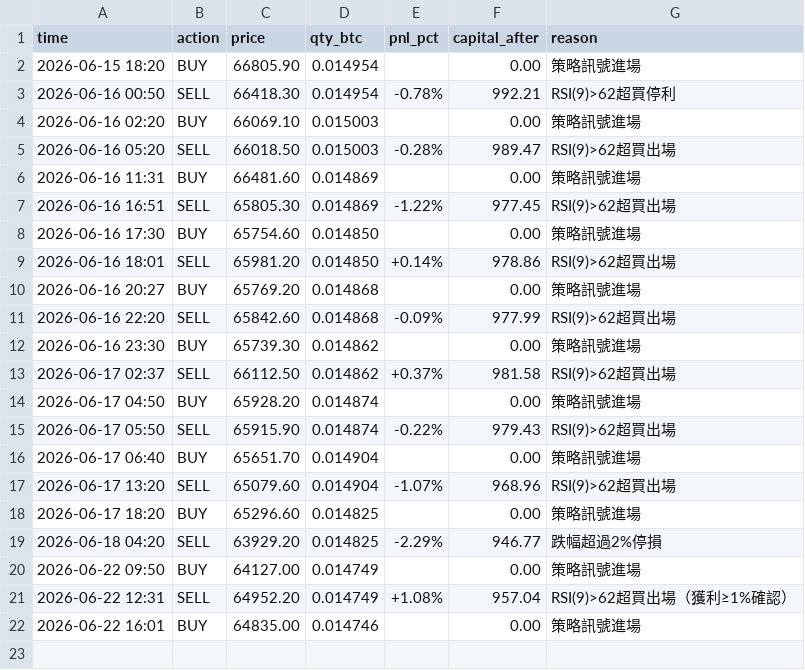
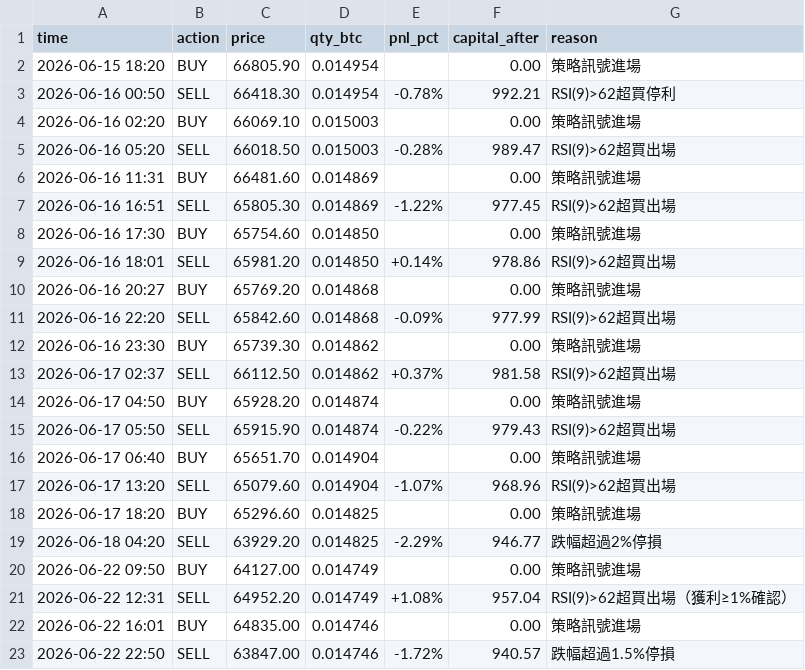
Before and after one commit to KevinYee-yee/btc-trading-bot, a CSV file: trade_log_b.csv, drawn as a sheet.

```diff
--- a/trade_log_b.csv
+++ b/trade_log_b.csv
@@ -22 +22,2 @@ time,action,price,qty_btc,pnl_pct,capital_after,reason
 2026-06-22 16:01,BUY,64835.00,0.014746,,0.00,策略訊號進場
+2026-06-22 22:50,SELL,63847.00,0.014746,-1.72%,940.57,跌幅超過1.5%停損
```
Also changed, not shown: 1 other file.
